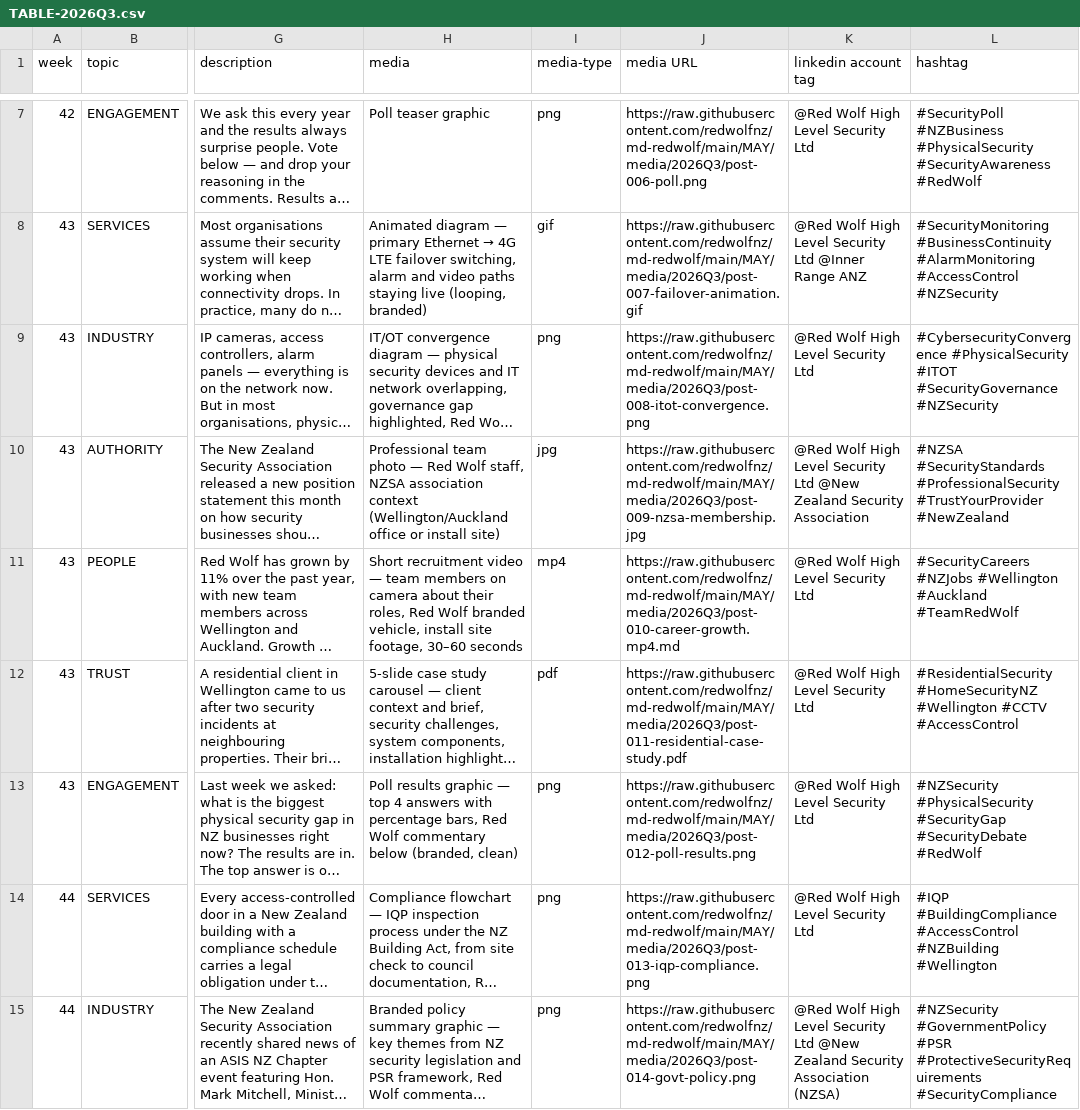
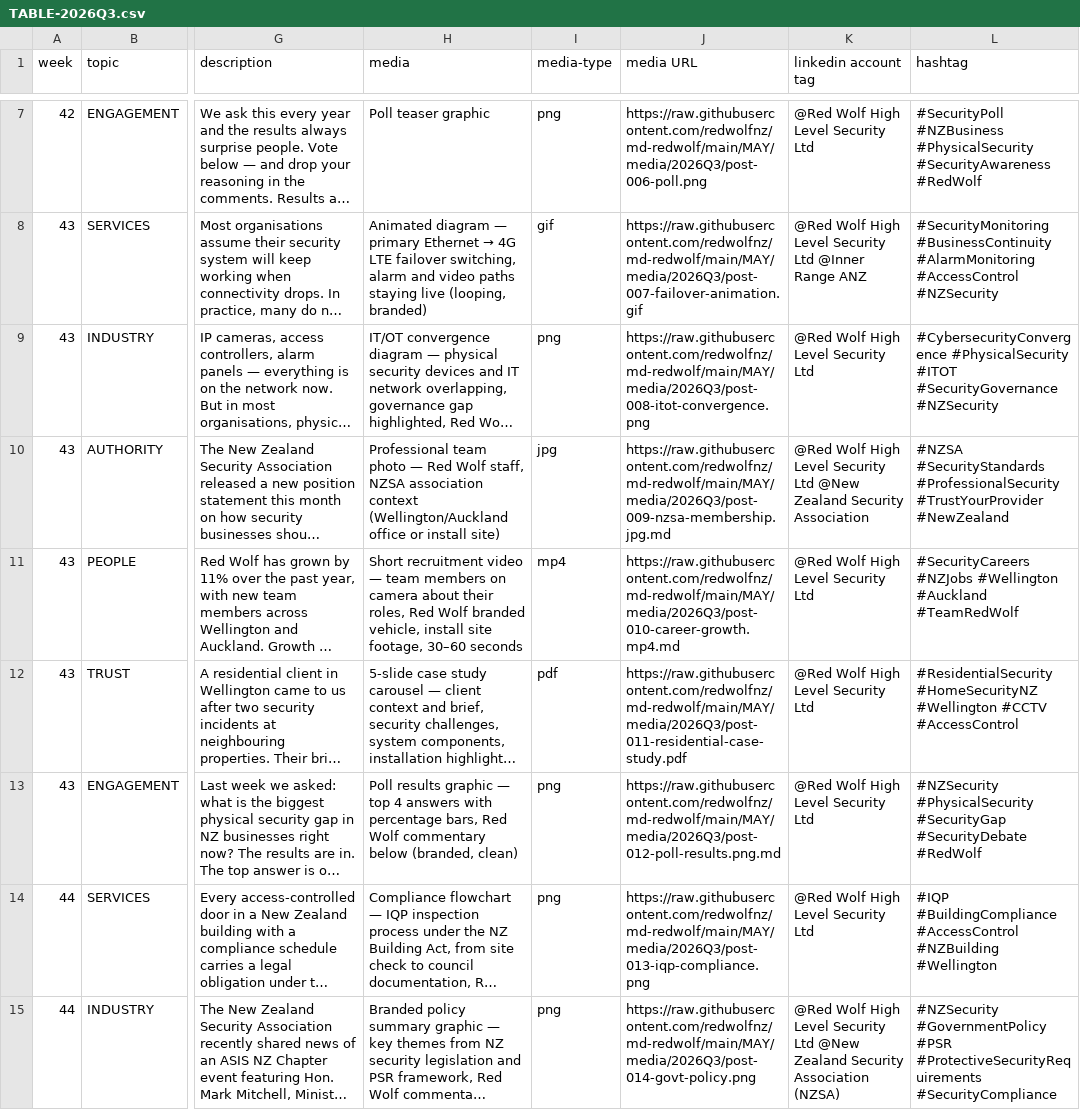
Before and after one commit to redwolfnz/md-redwolf, a CSV file: COULD/TABLE-2026Q3.csv, drawn as a sheet; only a part is shown, gaps mark what is left out; long unchanged cells end in …; the diff names each change by its address in the sheet, - before the commit and + after, or states it on an @@ line.

```diff
--- a/COULD/TABLE-2026Q3.csv
+++ b/COULD/TABLE-2026Q3.csv
-J10 (media URL): https://raw.githubusercontent.com/redwolfnz/md-redwolf/main/MAY/media/2026Q3/post-009-nzsa-membership.jpg
+J10 (media URL): https://raw.githubusercontent.com/redwolfnz/md-redwolf/main/MAY/media/2026Q3/post-009-nzsa-membership.jpg.md
-J13 (media URL): https://raw.githubusercontent.com/redwolfnz/md-redwolf/main/MAY/media/2026Q3/post-012-poll-results.png
+J13 (media URL): https://raw.githubusercontent.com/redwolfnz/md-redwolf/main/MAY/media/2026Q3/post-012-poll-results.png.md
```
